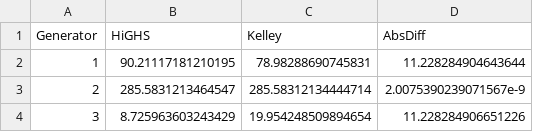
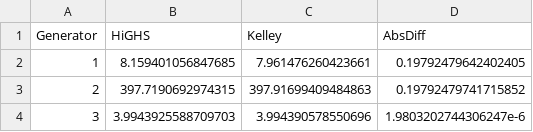
Before and after one commit to inva-stav/econ238_projects, a CSV file: project_1/results/problem6compare/capacities_compare.csv, drawn as a sheet.

```diff
--- a/project_1/results/problem6compare/capacities_compare.csv
+++ b/project_1/results/problem6compare/capacities_compare.csv
@@ -1,4 +1,4 @@
 Generator,HiGHS,Kelley,AbsDiff
-1,90.21117181210195,78.98288690745831,11.228284904643644
-2,285.5831213464547,285.58312134444714,2.0075390239071567e-9
-3,8.725963603243429,19.954248509894654,11.228284906651226
+1,8.159401056847685,7.961476260423661,0.19792479642402405
+2,397.7190692974315,397.91699409484863,0.19792479741715852
+3,3.9943925588709703,3.994390578550696,1.9803202744306247e-6
```
Also changed, not shown: project_1/results/problem6benders/iteration_data_kelley.csv, 12 other files.
